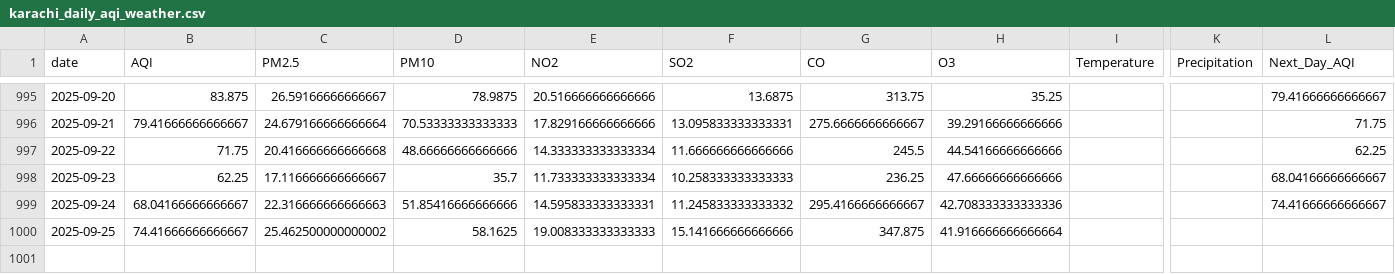
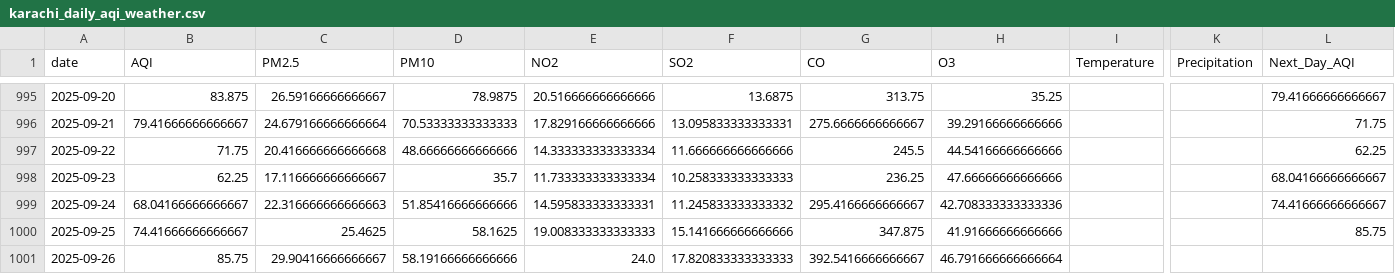
Before and after one commit to SheemaMasood381/Pearls-Karachi-AQI-Prediction-for-next-3-days-, a CSV file: data/karachi_daily_aqi_weather.csv, drawn as a sheet; only a part is shown, gaps mark what is left out; rows hold the shown columns only; the diff names each change by its address in the sheet, - before the commit and + after, or states it on an @@ line.

```diff
--- a/data/karachi_daily_aqi_weather.csv
+++ b/data/karachi_daily_aqi_weather.csv
-C1000 (PM2.5): 25.462500000000002
+C1000 (PM2.5): 25.4625
-H1000 (O3): 41.916666666666664
+H1000 (O3): 41.91666666666666
-L1000 (Next_Day_AQI): (empty)
+L1000 (Next_Day_AQI): 85.75
+row 1001: 2025-09-26 | 85.75 | 29.90416666666667 | 58.19166666666666 | 24.0 | 17.820833333333333 | 392.5416666666667 | 46.791666666666664
```
Also changed, not shown: lime_explanations/lime_explanation.csv, processed_data/daily_karachi_preprocessed.csv, 4 other files.
